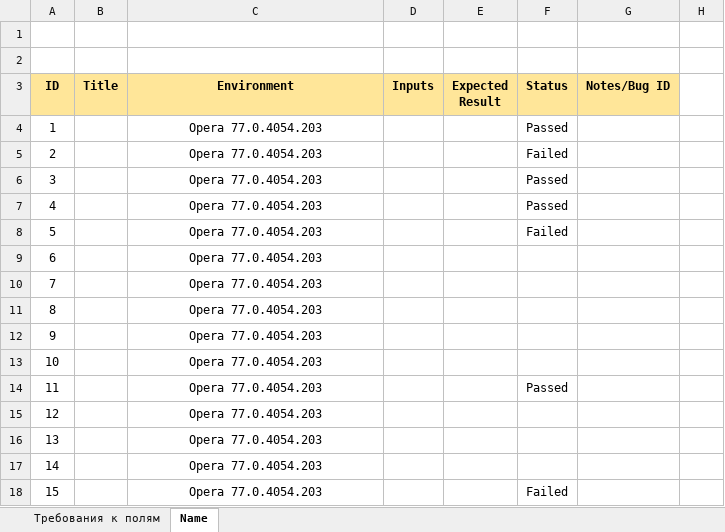
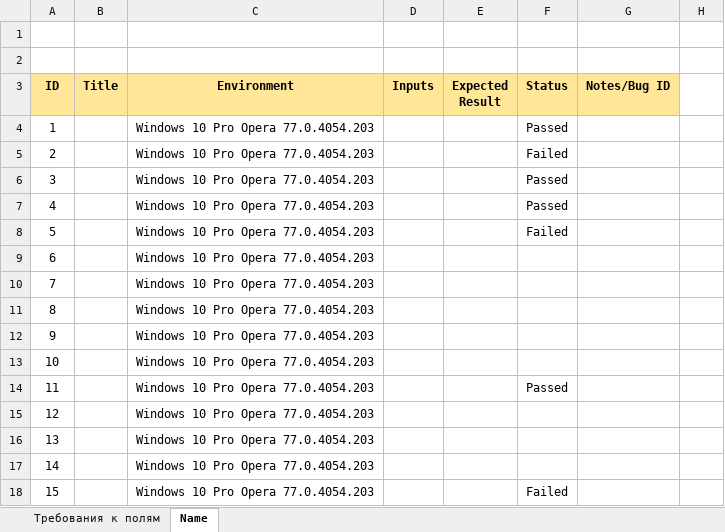
Before and after one commit to MovchanOlexiy/Test_Theory, an Excel workbook: HW_Form_testing_(Check-list).xlsx, sheet Name, drawn as a sheet; only a part is shown; values as stored, in another font and other column widths than the file's, no borders; conditional formats not drawn; the diff names each change by its address in the sheet, - before the commit and + after, or states it on an @@ line.

```diff
--- a/HW_Form_testing_(Check-list).xlsx (sheet Name)
+++ b/HW_Form_testing_(Check-list).xlsx (sheet Name)
-C4:C18 (Environment): Opera 77.0.4054.203
+C4:C18 (Environment): Windows 10 Pro Opera 77.0.4054.203
```
Also changed, not shown: 2 other files.
